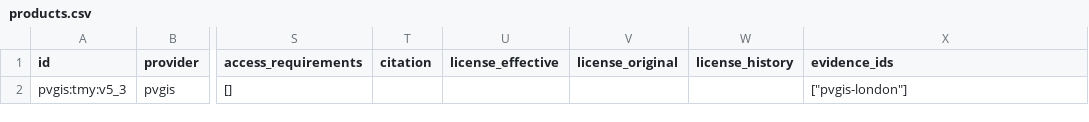
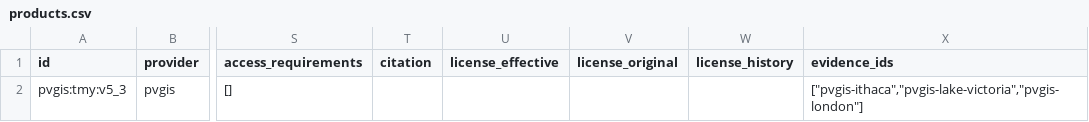
Before and after one commit to Energy-Atlas/open-data, a CSV file: datasets/weather-availability-catalog/data/pvgis/products.csv, drawn as a sheet; only a part is shown, gaps mark what is left out; the diff names each change by its address in the sheet, - before the commit and + after, or states it on an @@ line.

Commit message:
fix(data): weather availability catalog 2026.10.13.1 (PVGIS 5.3 TMY domain mask, SARAH3 or ERA5 by location)
PVGIS TMY is one product whose radiation is SARAH3 or ERA5 by location, with a documented
2005-2023 period and a 0.1 degree domain mask built from ECMWF's ERA5-Land land-sea mask. The
mask was checked against six PVGIS v5_3 TMY requests: three answered and three refused as sea.

Checked: every file in datapackage.json exists and matches its size and SHA-256 (package
import into an empty data root). A lossless round trip against openepw catalog generation
d3940fbe gave identical records (51 sources, 73,403 products, 106,991 sites, 99,441 entries,
61 reviews), and the 12 footprint files are byte-identical.

```diff
--- a/datasets/weather-availability-catalog/data/pvgis/products.csv
+++ b/datasets/weather-availability-catalog/data/pvgis/products.csv
-X2 (evidence_ids): ["pvgis-london"]
+X2 (evidence_ids): ["pvgis-ithaca","pvgis-lake-victoria","pvgis-london"]
```
Also changed, not shown: datasets/weather-availability-catalog/data/pvgis/entries.csv, datasets/weather-availability-catalog/data/sources.csv, 4 other files.
